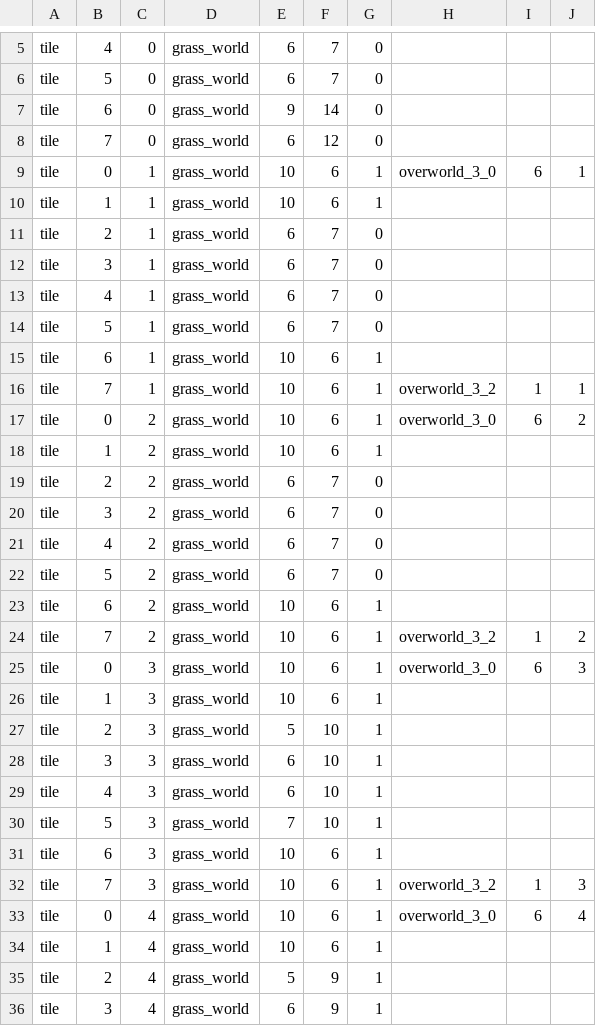
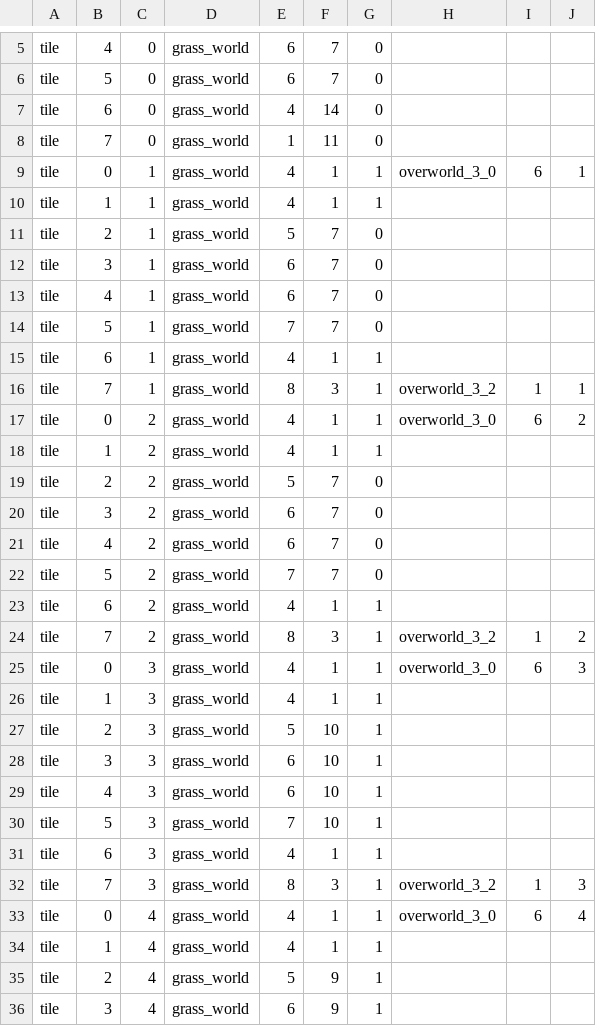
Before and after one commit to EntropyIs/ProjectMicroRes2020, a CSV file: ProjectMicroRes2020/Assets/Levels/overworld_3_1.csv, drawn as a sheet; only a part is shown, gaps mark what is left out; the diff covers the shown part only.

```diff
--- a/ProjectMicroRes2020/Assets/Levels/overworld_3_1.csv
+++ b/ProjectMicroRes2020/Assets/Levels/overworld_3_1.csv
@@ -6,22 +6,22 @@ tile,4,0,grass_world,6,7,0
 tile,5,0,grass_world,6,7,0
-tile,6,0,grass_world,9,14,0
-tile,7,0,grass_world,6,12,0
-tile,0,1,grass_world,10,6,1,overworld_3_0,6,1
-tile,1,1,grass_world,10,6,1
-tile,2,1,grass_world,6,7,0
+tile,6,0,grass_world,4,14,0
+tile,7,0,grass_world,1,11,0
+tile,0,1,grass_world,4,1,1,overworld_3_0,6,1
+tile,1,1,grass_world,4,1,1
+tile,2,1,grass_world,5,7,0
 tile,3,1,grass_world,6,7,0
 tile,4,1,grass_world,6,7,0
-tile,5,1,grass_world,6,7,0
-tile,6,1,grass_world,10,6,1
-tile,7,1,grass_world,10,6,1,overworld_3_2,1,1
-tile,0,2,grass_world,10,6,1,overworld_3_0,6,2
-tile,1,2,grass_world,10,6,1
-tile,2,2,grass_world,6,7,0
+tile,5,1,grass_world,7,7,0
+tile,6,1,grass_world,4,1,1
+tile,7,1,grass_world,8,3,1,overworld_3_2,1,1
+tile,0,2,grass_world,4,1,1,overworld_3_0,6,2
+tile,1,2,grass_world,4,1,1
+tile,2,2,grass_world,5,7,0
 tile,3,2,grass_world,6,7,0
 tile,4,2,grass_world,6,7,0
-tile,5,2,grass_world,6,7,0
-tile,6,2,grass_world,10,6,1
-tile,7,2,grass_world,10,6,1,overworld_3_2,1,2
-tile,0,3,grass_world,10,6,1,overworld_3_0,6,3
-tile,1,3,grass_world,10,6,1
+tile,5,2,grass_world,7,7,0
+tile,6,2,grass_world,4,1,1
+tile,7,2,grass_world,8,3,1,overworld_3_2,1,2
+tile,0,3,grass_world,4,1,1,overworld_3_0,6,3
+tile,1,3,grass_world,4,1,1
 tile,2,3,grass_world,5,10,1
@@ -30,6 +30,6 @@ tile,4,3,grass_world,6,10,1
 tile,5,3,grass_world,7,10,1
-tile,6,3,grass_world,10,6,1
-tile,7,3,grass_world,10,6,1,overworld_3_2,1,3
-tile,0,4,grass_world,10,6,1,overworld_3_0,6,4
-tile,1,4,grass_world,10,6,1
+tile,6,3,grass_world,4,1,1
+tile,7,3,grass_world,8,3,1,overworld_3_2,1,3
+tile,0,4,grass_world,4,1,1,overworld_3_0,6,4
+tile,1,4,grass_world,4,1,1
 tile,2,4,grass_world,5,9,1
```
Also changed, not shown: 21 edited cells elsewhere in this file, ProjectMicroRes2020/Assets/Levels/overworld_0_6.csv, ProjectMicroRes2020/Assets/Levels/overworld_1_3.csv, 33 other files.
